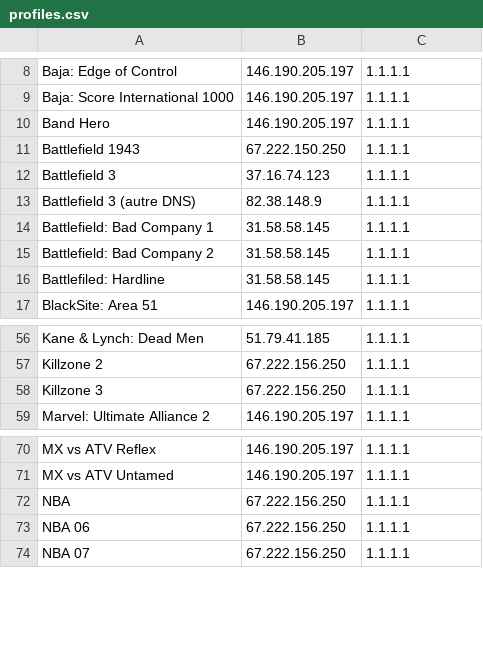
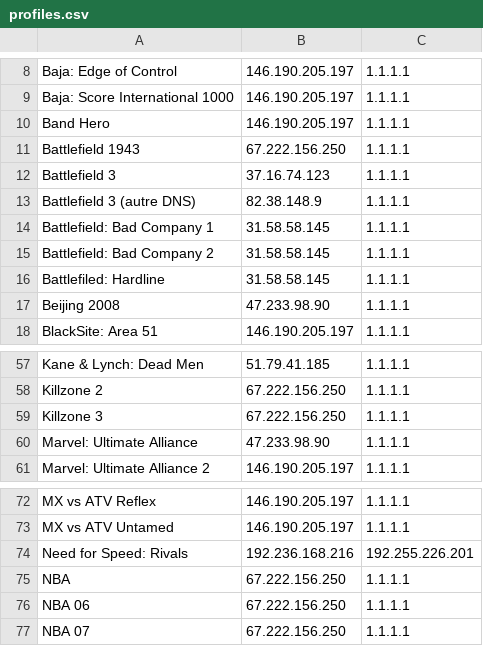
Before and after one commit to ravagegamer74-design/SirDNS, a CSV file: profiles.csv, drawn as a sheet; only a part is shown, gaps mark what is left out.

Commit message:
profiles.csv

```diff
--- a/profiles.csv
+++ b/profiles.csv
@@ -10,3 +10,3 @@ Baja: Score International 1000,146.190.205.197,1.1.1.1
 Band Hero,146.190.205.197,1.1.1.1
-Battlefield 1943,67.222.150.250,1.1.1.1
+Battlefield 1943,67.222.156.250,1.1.1.1
 Battlefield 3,37.16.74.123,1.1.1.1
@@ -16,2 +16,3 @@ Battlefield: Bad Company 2,31.58.58.145,1.1.1.1
 Battlefiled: Hardline,31.58.58.145,1.1.1.1
+Beijing 2008,47.233.98.90,1.1.1.1
 BlackSite: Area 51,146.190.205.197,1.1.1.1
@@ -58,2 +59,3 @@ Killzone 2,67.222.156.250,1.1.1.1
 Killzone 3,67.222.156.250,1.1.1.1
+Marvel: Ultimate Alliance,47.233.98.90,1.1.1.1
 Marvel: Ultimate Alliance 2,146.190.205.197,1.1.1.1
@@ -71,2 +73,3 @@ MX vs ATV Reflex,146.190.205.197,1.1.1.1
 MX vs ATV Untamed,146.190.205.197,1.1.1.1
+Need for Speed: Rivals,192.236.168.216,192.255.226.201
 NBA,67.222.156.250,1.1.1.1
```
